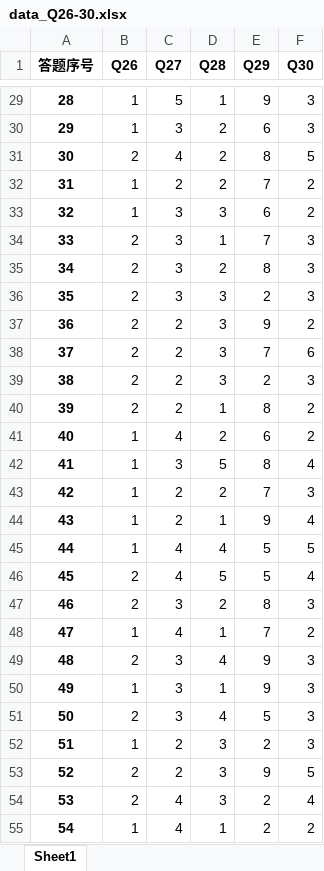
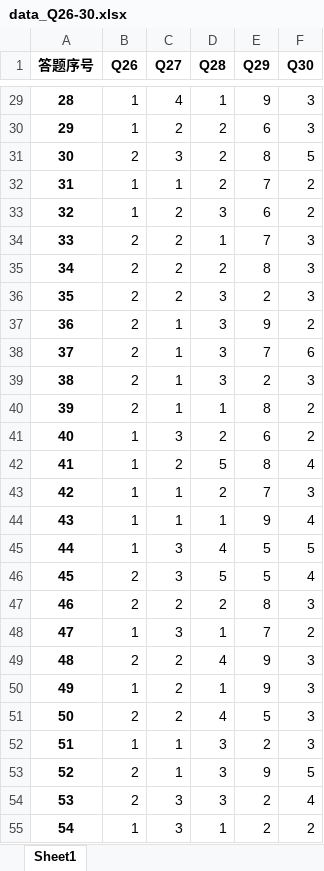
Before and after one commit to DSM-DSM/MarketResearch, an Excel workbook: Python-code/data_Q26-30.xlsx, sheet Sheet1, drawn as a sheet; only a part is shown, gaps mark what is left out; values as stored, in another font and other column widths than the file's, no borders; the diff covers the shown part only; the diff names each change by its address in the sheet, - before the commit and + after, or states it on an @@ line.

```diff
--- a/Python-code/data_Q26-30.xlsx (sheet Sheet1)
+++ b/Python-code/data_Q26-30.xlsx (sheet Sheet1)
-C29 (Q27): 5
+C29 (Q27): 4
-C30 (Q27): 3
+C30 (Q27): 2
-C31 (Q27): 4
+C31 (Q27): 3
-C32 (Q27): 2
+C32 (Q27): 1
-C33:C36 (Q27): 3
+C33:C36 (Q27): 2
-C37:C40 (Q27): 2
+C37:C40 (Q27): 1
-C41 (Q27): 4
+C41 (Q27): 3
-C42 (Q27): 3
+C42 (Q27): 2
-C43:C44 (Q27): 2
+C43:C44 (Q27): 1
-C45:C46 (Q27): 4
+C45:C46 (Q27): 3
-C47 (Q27): 3
+C47 (Q27): 2
-C48 (Q27): 4
+C48 (Q27): 3
-C49:C51 (Q27): 3
+C49:C51 (Q27): 2
-C52:C53 (Q27): 2
+C52:C53 (Q27): 1
-C54:C55 (Q27): 4
+C54:C55 (Q27): 3
```
Also changed, not shown: 684 edited cells elsewhere in this sheet, Python-code/kmodes_result.xlsx, data/data.xlsx, 7 other files.
